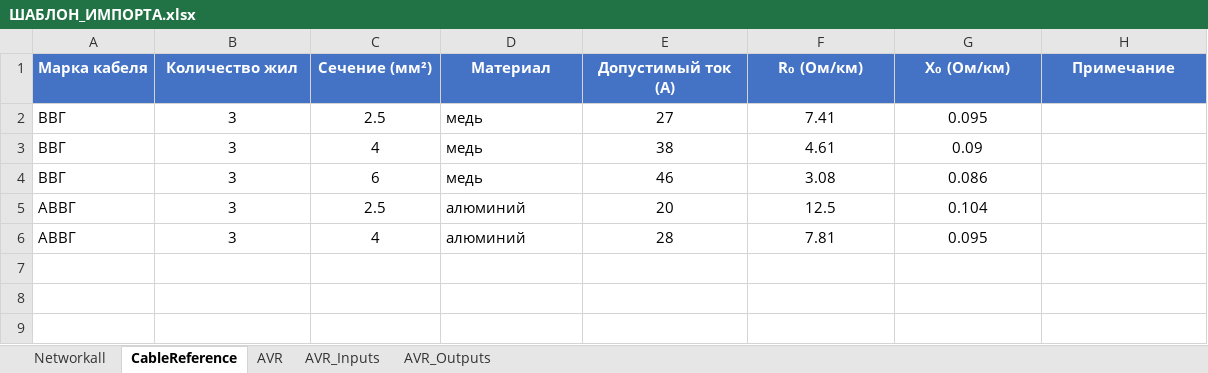
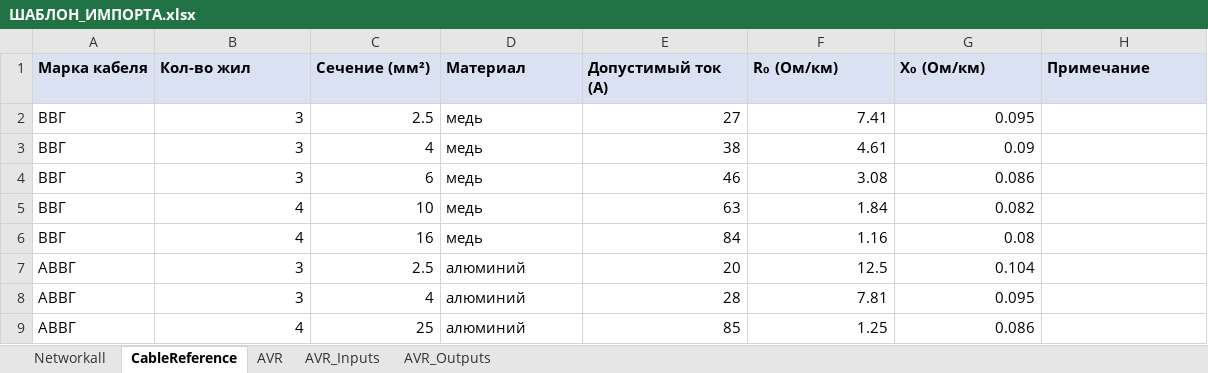
Before and after one commit to gassit/RVECTRA-plusplus, an Excel workbook: upload/ШАБЛОН_ИМПОРТА.xlsx, sheet CableReference, drawn as a sheet; values as stored, in another font and other column widths than the file's, no borders; addresses are those after the commit; the diff names each change by its address in the sheet, - before the commit and + after, or states it on an @@ line.

Commit message:
feat: Add breaker parameters (breakingCapacity, curve, leakageCurrent) and cable cores to import template
- Updated Excel import template (ШАБЛОН_ИМПОРТА.xlsx):
  - Removed 'Защита' column as requested
  - Added breaker parameters: Номинальный ток (А), Отключ. способность (кА), Характеристика, Ток утечки (мА)
  - Added cable parameter: Кол-во жил

- Updated Prisma schema:
  - Added breakingCapacity and curve fields to Breaker model
  - Added cores field to Cable model

- Updated import script (import-universal.ts):
  - Added detection for new column types
  - Updated ElementInfo and ConnectionInfo interfaces
  - Modified data collection to read breaker and cable parameters
  - Added breaker/load data import with proper device creation
  - Fixed format detection to distinguish named columns from ECHO format

- Updated TypeScript types (src/types/index.ts):
  - Added breakingCapacity and curve to NetworkDevice
  - Added cores to NetworkConnection and GraphEdge

- Updated seed data (prisma/seed.ts):
  - Added RCD and RCBO examples with leakageCurrent
  - Added breakerType field to all breaker references

```diff
--- a/upload/ШАБЛОН_ИМПОРТА.xlsx (sheet CableReference)
+++ b/upload/ШАБЛОН_ИМПОРТА.xlsx (sheet CableReference)
@@ A1:H1 fill: #4472C4 → #D9E1F2, text colour: #FFFFFF → black, alignment: center → left @@
-B1: Количество жил
+B1: Кол-во жил
-B2:C4 alignment: center
+B2:C4 alignment: right
-E2:G4 alignment: center
+E2:G4 alignment: right
+row 5: ВВГ | 4 | 10 | медь | 63 | 1.84 | 0.082
+row 6: ВВГ | 4 | 16 | медь | 84 | 1.16 | 0.08
-B7:C8 alignment: center
+B7:C8 alignment: right
-E7:G8 alignment: center
+E7:G8 alignment: right
+row 9: АВВГ | 4 | 25 | алюминий | 85 | 1.25 | 0.086
```
Also changed, not shown: sheet Networkall, sheet AVR_Inputs, sheet AVR_Outputs, sheet AVR, 6 other files.
